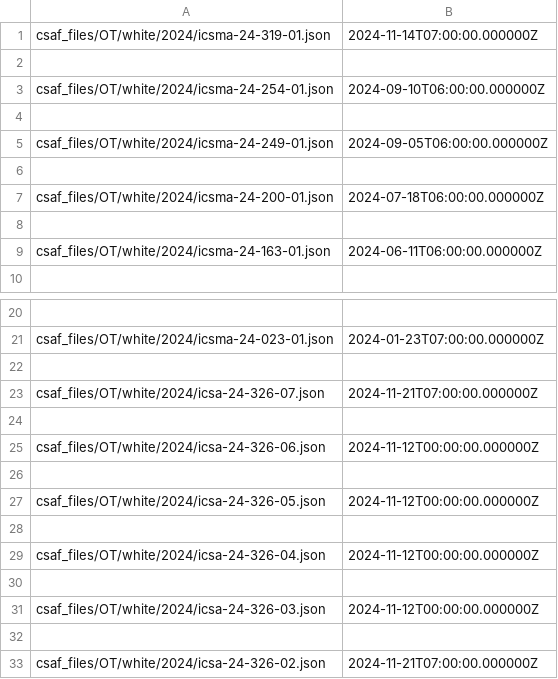
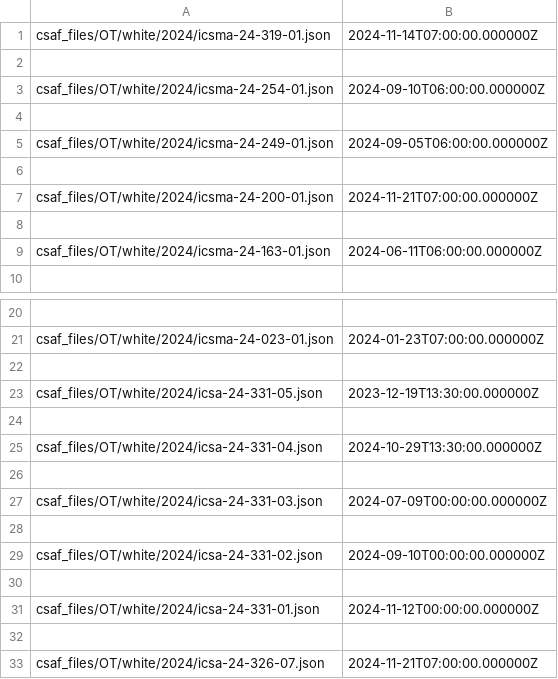
Before and after one commit to sthagen/cisagov-CSAF, a CSV file: csaf_files/OT/white/changes.csv, drawn as a sheet; only a part is shown, gaps mark what is left out; the shorter side is filled out with more unchanged rows; the diff names each change by its address in the sheet, - before the commit and + after, or states it on an @@ line.

```diff
--- a/csaf_files/OT/white/changes.csv
+++ b/csaf_files/OT/white/changes.csv
-B7: 2024-07-18T06:00:00.000000Z
+B7: 2024-11-21T07:00:00.000000Z
+row 22: (empty)
+row 23: csaf_files/OT/white/2024/icsa-24-331-05.json | 2023-12-19T13:30:00.000000Z
+row 24: (empty)
+row 25: csaf_files/OT/white/2024/icsa-24-331-04.json | 2024-10-29T13:30:00.000000Z
+row 26: (empty)
+row 27: csaf_files/OT/white/2024/icsa-24-331-03.json | 2024-07-09T00:00:00.000000Z
+row 28: (empty)
+row 29: csaf_files/OT/white/2024/icsa-24-331-02.json | 2024-09-10T00:00:00.000000Z
+row 30: (empty)
+row 31: csaf_files/OT/white/2024/icsa-24-331-01.json | 2024-11-12T00:00:00.000000Z
```
Also changed, not shown: 20 other files.
